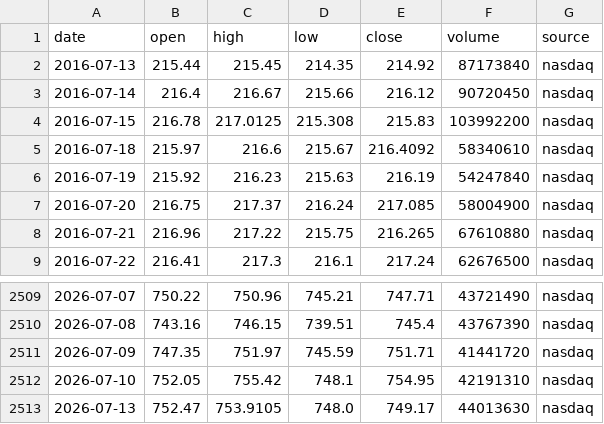
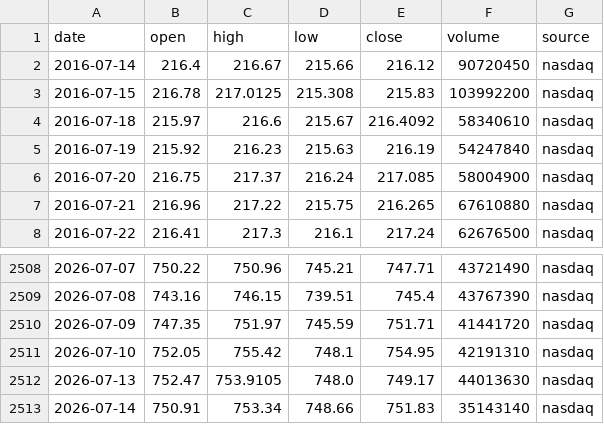
Before and after one commit to Magnitol110/MarketLens, a CSV file: data/processed/spy_daily.csv, drawn as a sheet; only a part is shown, gaps mark what is left out.

```diff
--- a/data/processed/spy_daily.csv
+++ b/data/processed/spy_daily.csv
@@ -1,3 +1,2 @@
 date,open,high,low,close,volume,source
-2016-07-13,215.44,215.45,214.35,214.92,87173840,nasdaq
 2016-07-14,216.4,216.67,215.66,216.12,90720450,nasdaq
@@ -2513 +2512,2 @@ date,open,high,low,close,volume,source
 2026-07-13,752.47,753.9105,748.0,749.17,44013630,nasdaq
+2026-07-14,750.91,753.34,748.66,751.83,35143140,nasdaq
```
Also changed, not shown: data/processed/msft_daily.csv, data/processed/msft_spy_daily.csv, 6 other files.
